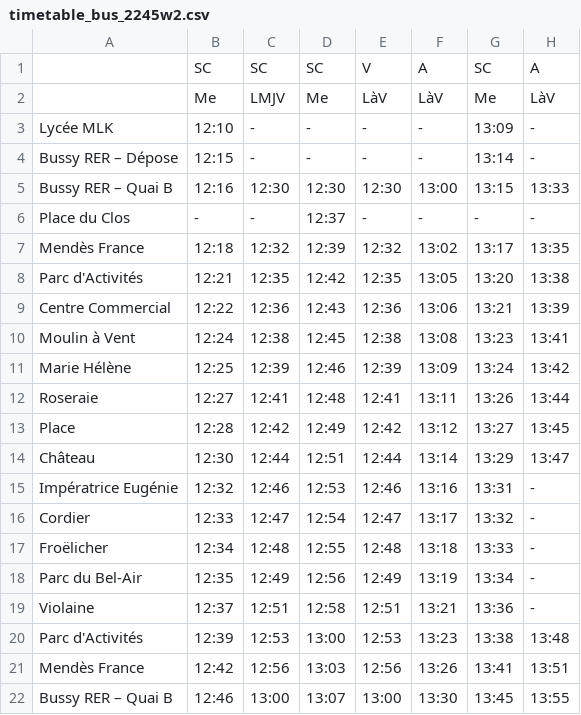
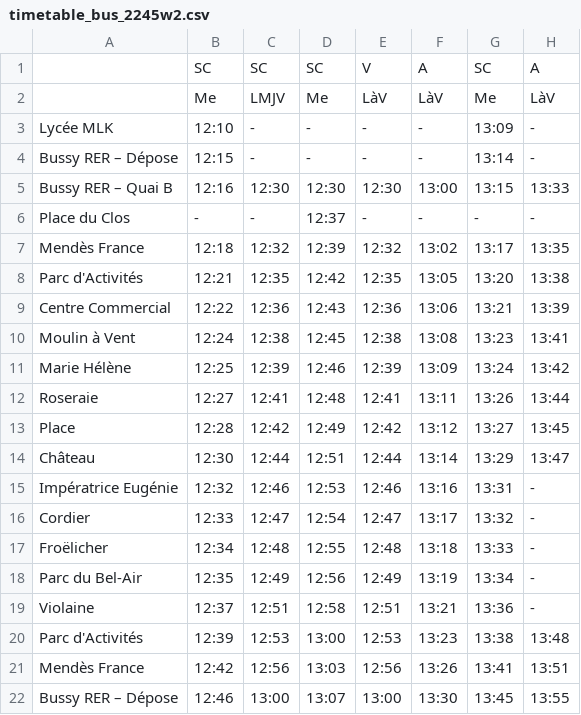
Before and after one commit to eriizu/bus-idf-2245, a CSV file: timetable_bus_2245w2.csv, drawn as a sheet; only a part is shown; the diff names each change by its address in the sheet, - before the commit and + after, or states it on an @@ line.

```diff
--- a/timetable_bus_2245w2.csv
+++ b/timetable_bus_2245w2.csv
-A22: Bussy RER – Quai B
+A22: Bussy RER – Dépose
```
Also changed, not shown: 4 other files.
